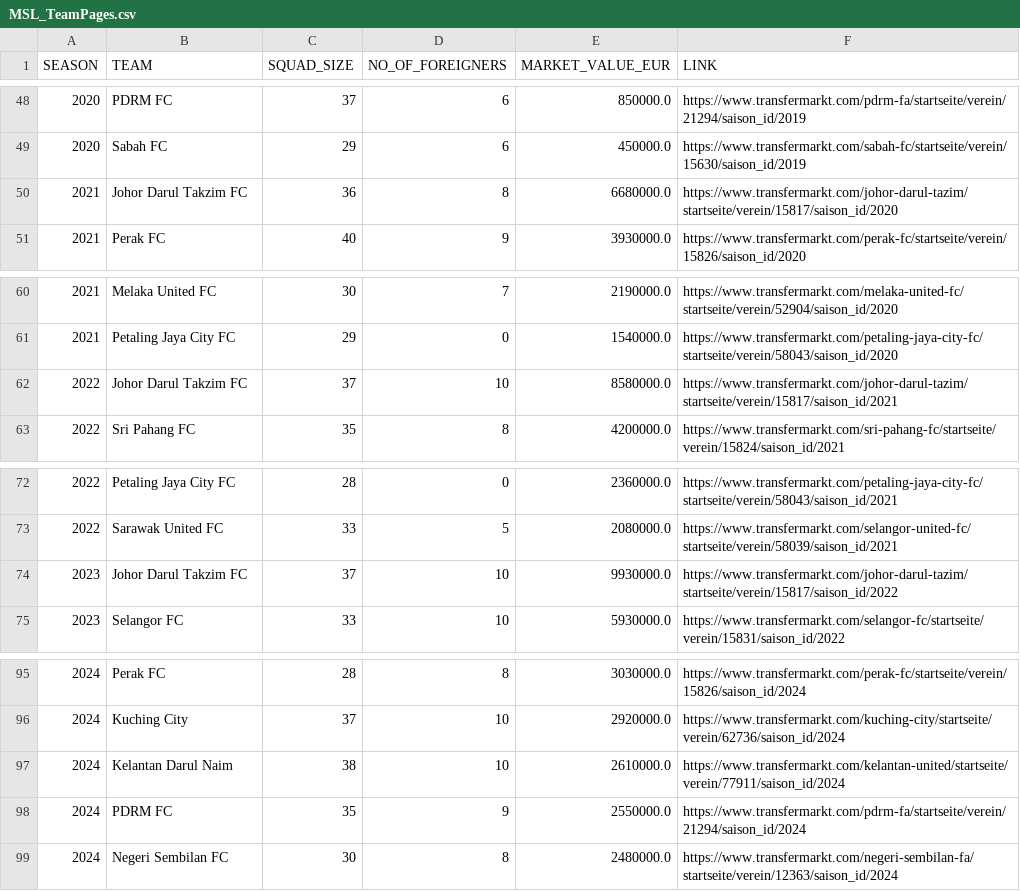
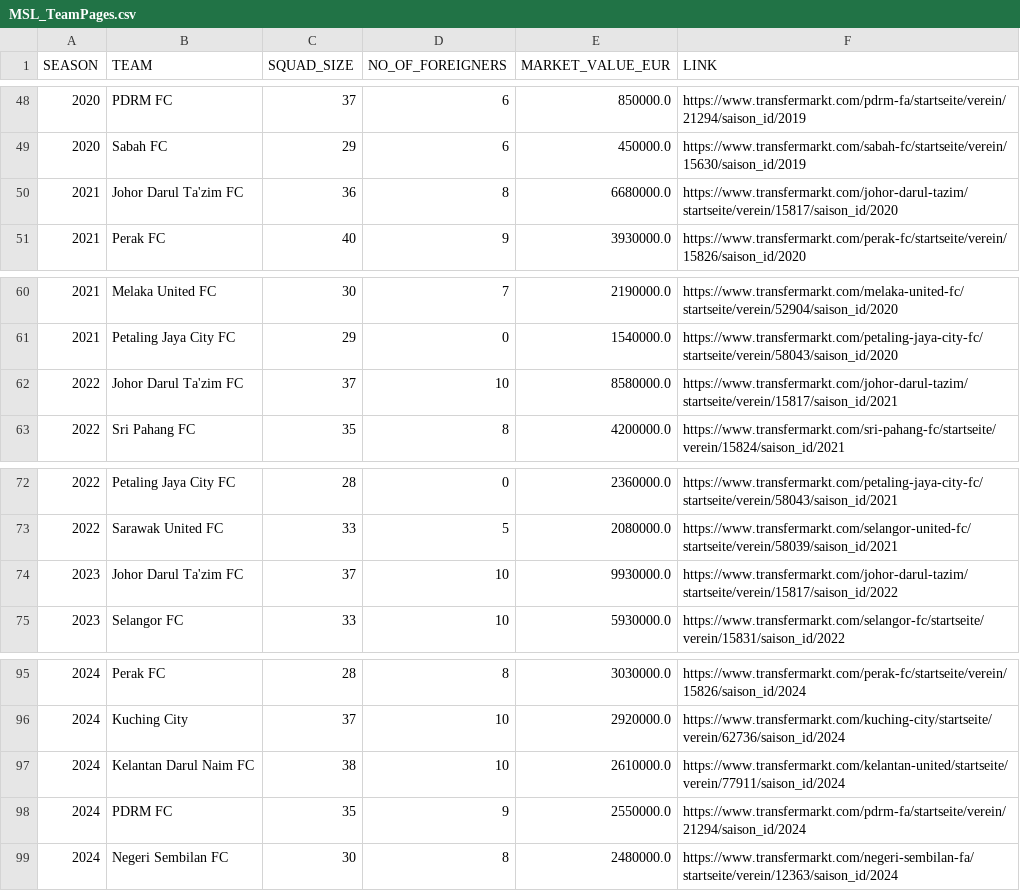
Before and after one commit to IzzatZanail/MalaysiaSuperLeague_TransfermrktDataScraping, a CSV file: datacsv/MSL_TeamPages.csv, drawn as a sheet; only a part is shown, gaps mark what is left out; the diff covers the shown part only.

```diff
--- a/datacsv/MSL_TeamPages.csv
+++ b/datacsv/MSL_TeamPages.csv
@@ -49,3 +49,3 @@ SEASON,TEAM,SQUAD_SIZE,NO_OF_FOREIGNERS,MARKET_VALUE_EUR,LINK
 2020,Sabah FC,29,6,450000.0,https://www.transfermarkt.com/sabah-fc/startseite/verein/15630/saison_id/2019
-2021,Johor Darul Takzim FC,36,8,6680000.0,https://www.transfermarkt.com/johor-darul-tazim/startseite/verein/15817/saison_id/2020
+2021,Johor Darul Ta'zim FC,36,8,6680000.0,https://www.transfermarkt.com/johor-darul-tazim/startseite/verein/15817/saison_id/2020
 2021,Perak FC,40,9,3930000.0,https://www.transfermarkt.com/perak-fc/startseite/verein/15826/saison_id/2020
@@ -61,3 +61,3 @@ SEASON,TEAM,SQUAD_SIZE,NO_OF_FOREIGNERS,MARKET_VALUE_EUR,LINK
 2021,Petaling Jaya City FC,29,0,1540000.0,https://www.transfermarkt.com/petaling-jaya-city-fc/startseite/verein/58043/saison_id/2020
-2022,Johor Darul Takzim FC,37,10,8580000.0,https://www.transfermarkt.com/johor-darul-tazim/startseite/verein/15817/saison_id/2021
+2022,Johor Darul Ta'zim FC,37,10,8580000.0,https://www.transfermarkt.com/johor-darul-tazim/startseite/verein/15817/saison_id/2021
 2022,Sri Pahang FC,35,8,4200000.0,https://www.transfermarkt.com/sri-pahang-fc/startseite/verein/15824/saison_id/2021
@@ -73,3 +73,3 @@ SEASON,TEAM,SQUAD_SIZE,NO_OF_FOREIGNERS,MARKET_VALUE_EUR,LINK
 2022,Sarawak United FC,33,5,2080000.0,https://www.transfermarkt.com/selangor-united-fc/startseite/verein/58039/saison_id/2021
-2023,Johor Darul Takzim FC,37,10,9930000.0,https://www.transfermarkt.com/johor-darul-tazim/startseite/verein/15817/saison_id/2022
+2023,Johor Darul Ta'zim FC,37,10,9930000.0,https://www.transfermarkt.com/johor-darul-tazim/startseite/verein/15817/saison_id/2022
 2023,Selangor FC,33,10,5930000.0,https://www.transfermarkt.com/selangor-fc/startseite/verein/15831/saison_id/2022
@@ -96,3 +96,3 @@ SEASON,TEAM,SQUAD_SIZE,NO_OF_FOREIGNERS,MARKET_VALUE_EUR,LINK
 2024,Kuching City,37,10,2920000.0,https://www.transfermarkt.com/kuching-city/startseite/verein/62736/saison_id/2024
-2024,Kelantan Darul Naim,38,10,2610000.0,https://www.transfermarkt.com/kelantan-united/startseite/verein/77911/saison_id/2024
+2024,Kelantan Darul Naim FC,38,10,2610000.0,https://www.transfermarkt.com/kelantan-united/startseite/verein/77911/saison_id/2024
 2024,PDRM FC,35,9,2550000.0,https://www.transfermarkt.com/pdrm-fa/startseite/verein/21294/saison_id/2024
```
Also changed, not shown: 10 edited cells elsewhere in this file, 2 other files.
